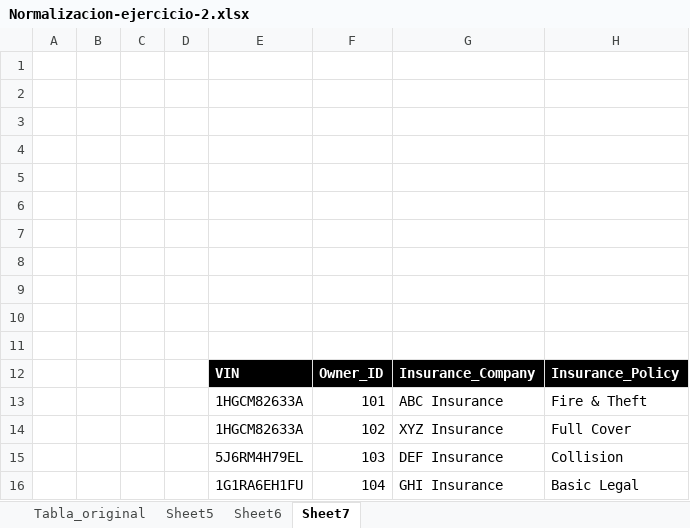
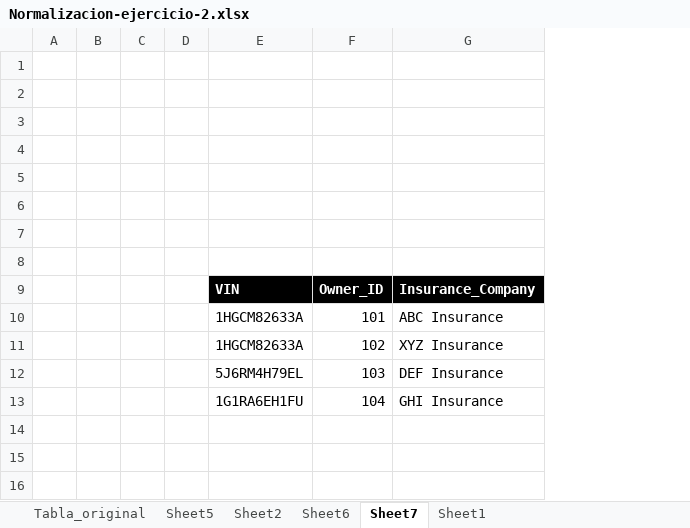
Before and after one commit to lmlb89/DUAD, an Excel workbook: SQL/Normalizacion/Normalizacion-ejercicio-2.xlsx, sheet Sheet7, drawn as a sheet; values as stored, in another font and other column widths than the file's, no borders; removed rows and columns are numbered as before the commit, all else as after; the diff names each change by its address in the sheet, - before the commit and + after, or states it on an @@ line.

```diff
--- a/SQL/Normalizacion/Normalizacion-ejercicio-2.xlsx (sheet Sheet7)
+++ b/SQL/Normalizacion/Normalizacion-ejercicio-2.xlsx (sheet Sheet7)
+sheet tab: Sheet2
+sheet tab: Sheet1
-column H, rows 12-16: Insurance_Policy | Fire & Theft | Full Cover | Collision | Basic Legal
-row 1: (empty)
-row 2: (empty)
-row 3: (empty)
```
Also changed, not shown: sheet Sheet5.
